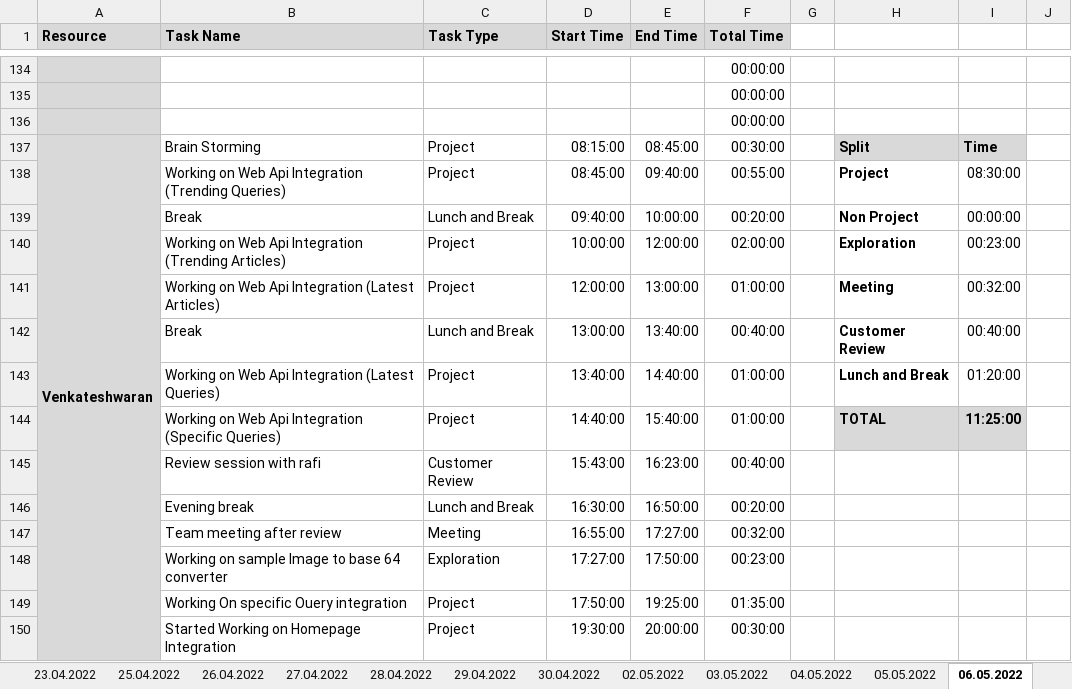
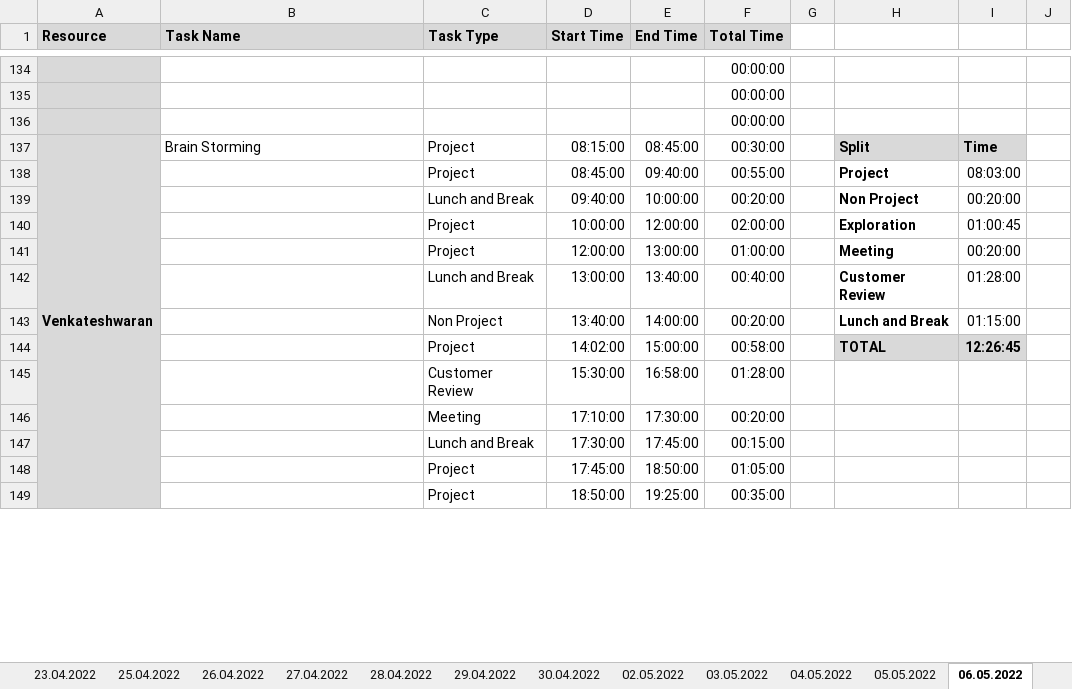
Before and after one commit to arvi9/ASPNet-WebAPI-Anngular-Project, an Excel workbook: Aurora/Process/PTW-Timesheet.xlsx, sheet 06.05.2022, drawn as a sheet; only a part is shown, gaps mark what is left out; values as stored, in another font and other column widths than the file's, no borders; conditional formats not drawn; removed rows and columns are numbered as before the commit, all else as after; rows hold the shown columns only; the diff covers the shown part only; the diff names each change by its address in the sheet, - before the commit and + after, or states it on an @@ line.

Commit message:
UpdatedTimeSheet

```diff
--- a/Aurora/Process/PTW-Timesheet.xlsx (sheet 06.05.2022)
+++ b/Aurora/Process/PTW-Timesheet.xlsx (sheet 06.05.2022)
-B138 (Task Name): Working on Web Api Integration (Trending Queries)
+B138 (Task Name): (empty)
-I138: 08:30:00
+I138: 08:03:00
-B139 (Task Name): Break
+B139 (Task Name): (empty)
-I139: 00:00:00
+I139: 00:20:00
-B140 (Task Name): Working on Web Api Integration (Trending Articles)
+B140 (Task Name): (empty)
-I140: 00:23:00
+I140: 01:00:45
-B141 (Task Name): Working on Web Api Integration (Latest Articles)
+B141 (Task Name): (empty)
-I141: 00:32:00
+I141: 00:20:00
-B142 (Task Name): Break
+B142 (Task Name): (empty)
-I142: 00:40:00
+I142: 01:28:00
-B143 (Task Name): Working on Web Api Integration (Latest Queries)
+B143 (Task Name): (empty)
-C143 (Task Type): Project
+C143 (Task Type): Non Project
-E143 (End Time): 14:40:00
+E143 (End Time): 14:00:00
-F143 (Total Time): 01:00:00
+F143 (Total Time): 00:20:00
-I143: 01:20:00
+I143: 01:15:00
-B144 (Task Name): Working on Web Api Integration (Specific Queries)
+B144 (Task Name): (empty)
-D144 (Start Time): 14:40:00
+D144 (Start Time): 14:02:00
-E144 (End Time): 15:40:00
+E144 (End Time): 15:00:00
-F144 (Total Time): 01:00:00
+F144 (Total Time): 00:58:00
-I144: 11:25:00
+I144: 12:26:45
-row 145:  | Review session with rafi | Customer Review | 15:43:00 | 16:23:00 | 00:40:00
-row 146:  | Evening break | Lunch and Break | 16:30:00 | 16:50:00 | 00:20:00
-row 147:  | Team meeting after review | Meeting | 16:55:00 | 17:27:00 | 00:32:00
-row 148:  | Working on sample Image to base 64 converter | Exploration | 17:27:00 | 17:50:00 | 00:23:00
+row 145:  |  | Customer Review | 15:30:00 | 16:58:00 | 01:28:00
+row 146:  |  | Meeting | 17:10:00 | 17:30:00 | 00:20:00
+row 147:  |  | Lunch and Break | 17:30:00 | 17:45:00 | 00:15:00
+row 148:  |  | Project | 17:45:00 | 18:50:00 | 01:05:00
-B149 (Task Name): Working On specific Ouery integration
+B149 (Task Name): (empty)
-D149 (Start Time): 17:50:00
+D149 (Start Time): 18:50:00
-F149 (Total Time): 01:35:00
+F149 (Total Time): 00:35:00
-row 150:  | Started Working on Homepage Integration | Project | 19:30:00 | 20:00:00 | 00:30:00
```
Also changed, not shown: 9 added rows, 8 removed rows and 81 edited cells elsewhere in this sheet, sheet 07.05.2022, other sheet tabs, formulas that keep their value.
